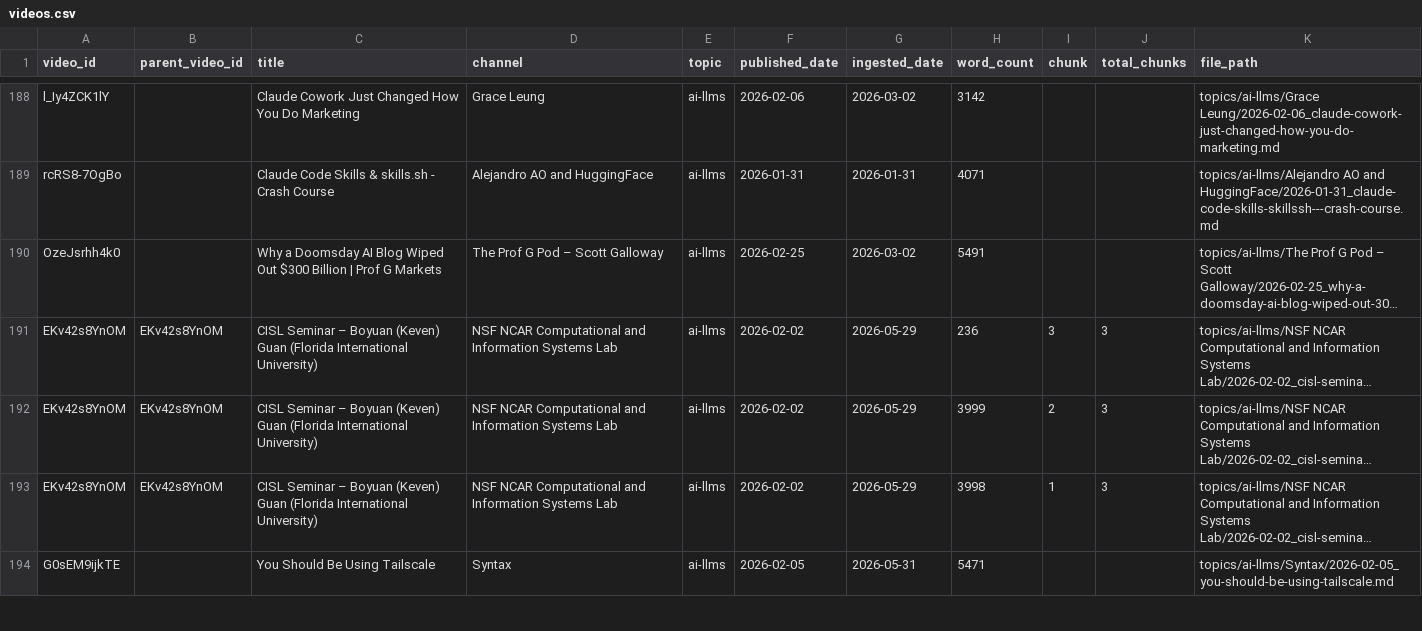
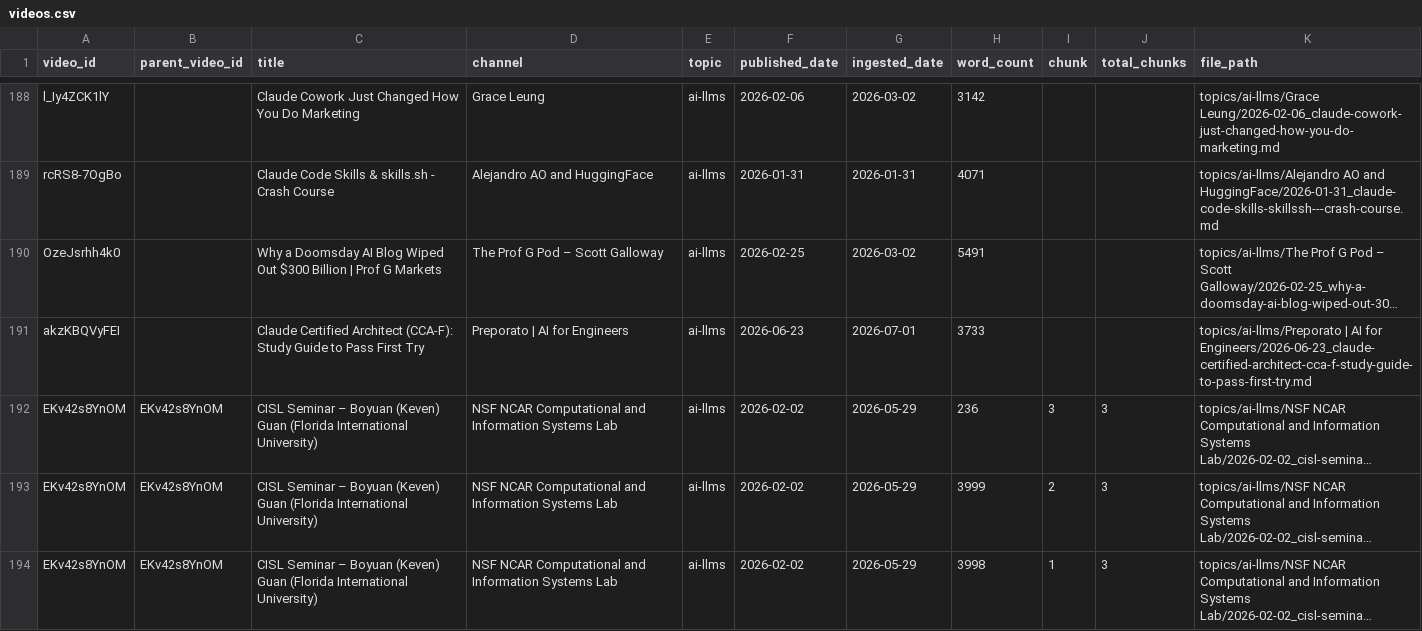
Before and after one commit to mmesomakelvin/transcript-library, a CSV file: pipeline/youtube-transcripts/index/videos.csv, drawn as a sheet; only a part is shown, gaps mark what is left out; the shorter side is filled out with more unchanged rows; long unchanged cells end in …; the diff names each change by its address in the sheet, - before the commit and + after, or states it on an @@ line.

```diff
--- a/pipeline/youtube-transcripts/index/videos.csv
+++ b/pipeline/youtube-transcripts/index/videos.csv
+row 191: akzKBQVyFEI |  | Claude Certified Architect (CCA-F): Study Guide to Pass First Try | Preporato | AI for Engineers | ai-llms | 2026-06-23 | 2026-07-01 | 3733 |  |  | topics/ai-llms/Preporato | AI for Engineers/2026-06-23_claude-certified-architect-cca-f-study-guide-to-pass-first-try.md
```
Also changed, not shown: pipeline/youtube-transcripts/index/channels.csv, pipeline/youtube-transcripts/index/classification_log.csv, 6 other files.
